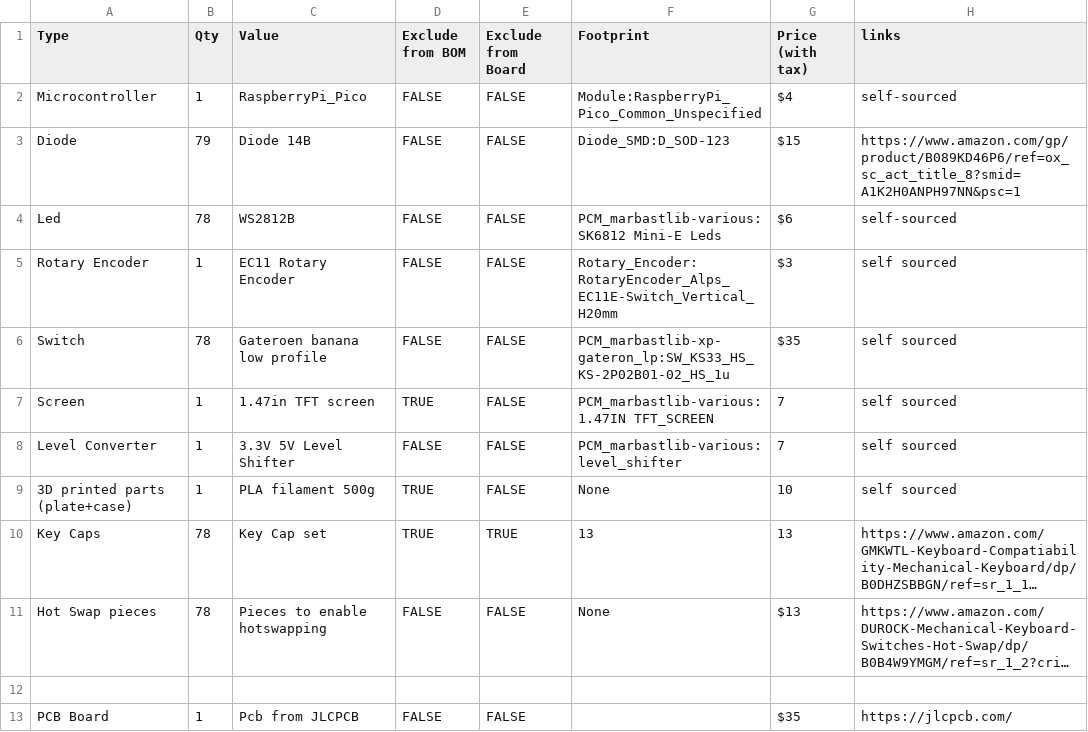
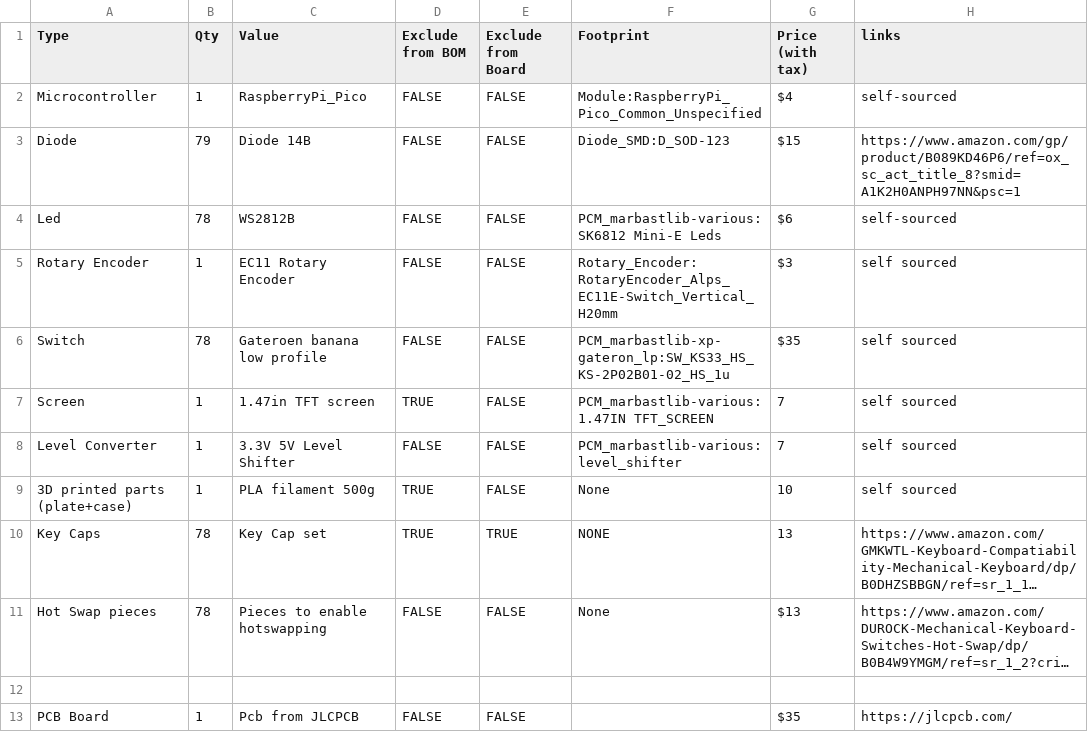
Before and after one commit to DragonRoyal/70-_keyboard, a CSV file: 70% keyboard-bom.csv, drawn as a sheet; long unchanged cells end in …; the diff names each change by its address in the sheet, - before the commit and + after, or states it on an @@ line.

Commit message:
Update 70% keyboard-bom.csv

```diff
--- a/70% keyboard-bom.csv
+++ b/70% keyboard-bom.csv
-F10 (Footprint): 13
+F10 (Footprint): NONE
```
